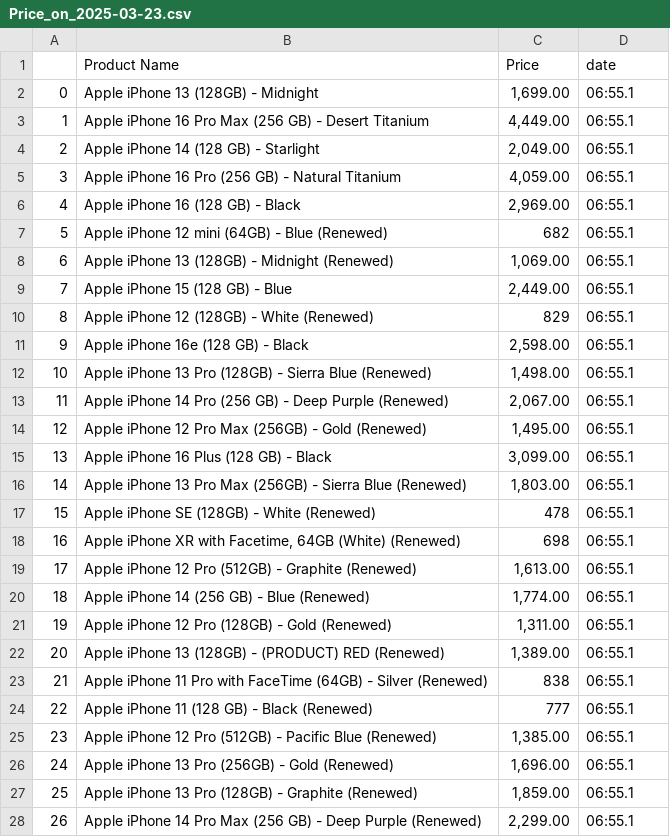
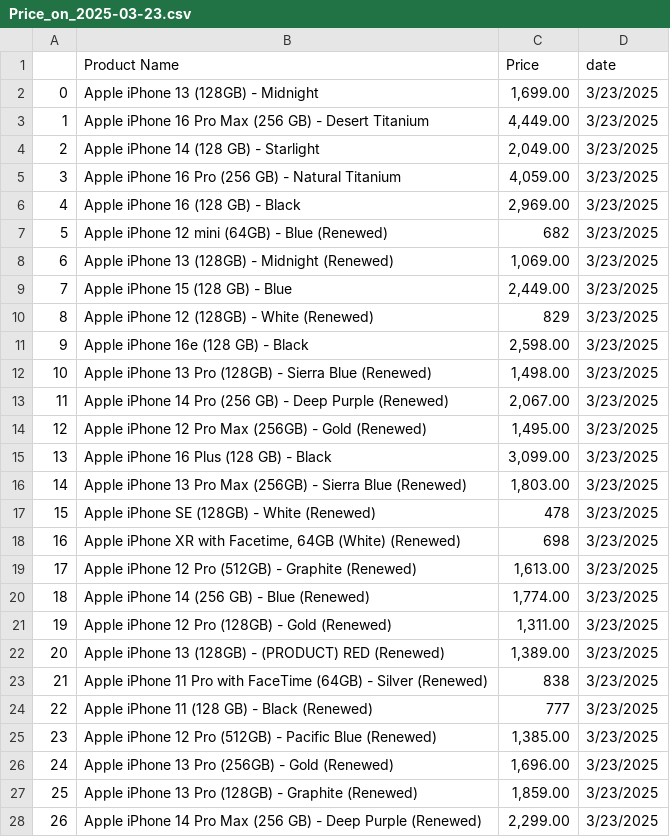
Before and after one commit to Lovemann1/iPhone_price_everyday, a CSV file: CSV_files/Price_on_2025-03-23.csv, drawn as a sheet; only a part is shown; the diff covers the shown part only.

```diff
--- a/CSV_files/Price_on_2025-03-23.csv
+++ b/CSV_files/Price_on_2025-03-23.csv
@@ -1,28 +1,28 @@
 ,Product Name,Price,date
-0,Apple iPhone 13 (128GB) - Midnight,"1,699.00",06:55.1
-1,Apple iPhone 16 Pro Max (256 GB) - Desert Titanium,"4,449.00",06:55.1
-2,Apple iPhone 14 (128 GB) - Starlight,"2,049.00",06:55.1
-3,Apple iPhone 16 Pro (256 GB) - Natural Titanium,"4,059.00",06:55.1
-4,Apple iPhone 16 (128 GB) - Black,"2,969.00",06:55.1
-5,Apple iPhone 12 mini (64GB) - Blue (Renewed),682,06:55.1
-6,Apple iPhone 13 (128GB) - Midnight (Renewed),"1,069.00",06:55.1
-7,Apple iPhone 15 (128 GB) - Blue,"2,449.00",06:55.1
-8,Apple iPhone 12 (128GB) - White (Renewed),829,06:55.1
-9,Apple iPhone 16e (128 GB) - Black,"2,598.00",06:55.1
-10,Apple iPhone 13 Pro (128GB) - Sierra Blue (Renewed),"1,498.00",06:55.1
-11,Apple iPhone 14 Pro (256 GB) - Deep Purple (Renewed),"2,067.00",06:55.1
-12,Apple iPhone 12 Pro Max (256GB) - Gold (Renewed),"1,495.00",06:55.1
-13,Apple iPhone 16 Plus (128 GB) - Black,"3,099.00",06:55.1
-14,Apple iPhone 13 Pro Max (256GB) - Sierra Blue (Renewed),"1,803.00",06:55.1
-15,Apple iPhone SE (128GB) - White (Renewed),478,06:55.1
-16,"Apple iPhone XR with Facetime, 64GB (White) (Renewed)",698,06:55.1
-17,Apple iPhone 12 Pro (512GB) - Graphite (Renewed),"1,613.00",06:55.1
-18,Apple iPhone 14 (256 GB) - Blue (Renewed),"1,774.00",06:55.1
-19,Apple iPhone 12 Pro (128GB) - Gold (Renewed),"1,311.00",06:55.1
-20,Apple iPhone 13 (128GB) - (PRODUCT) RED (Renewed),"1,389.00",06:55.1
-21,Apple iPhone 11 Pro with FaceTime (64GB) - Silver (Renewed),838,06:55.1
-22,Apple iPhone 11 (128 GB) - Black (Renewed),777,06:55.1
-23,Apple iPhone 12 Pro (512GB) - Pacific Blue (Renewed),"1,385.00",06:55.1
-24,Apple iPhone 13 Pro (256GB) - Gold (Renewed),"1,696.00",06:55.1
-25,Apple iPhone 13 Pro (128GB) - Graphite (Renewed),"1,859.00",06:55.1
-26,Apple iPhone 14 Pro Max (256 GB) - Deep Purple (Renewed),"2,299.00",06:55.1
+0,Apple iPhone 13 (128GB) - Midnight,"1,699.00",3/23/2025
+1,Apple iPhone 16 Pro Max (256 GB) - Desert Titanium,"4,449.00",3/23/2025
+2,Apple iPhone 14 (128 GB) - Starlight,"2,049.00",3/23/2025
+3,Apple iPhone 16 Pro (256 GB) - Natural Titanium,"4,059.00",3/23/2025
+4,Apple iPhone 16 (128 GB) - Black,"2,969.00",3/23/2025
+5,Apple iPhone 12 mini (64GB) - Blue (Renewed),682,3/23/2025
+6,Apple iPhone 13 (128GB) - Midnight (Renewed),"1,069.00",3/23/2025
+7,Apple iPhone 15 (128 GB) - Blue,"2,449.00",3/23/2025
+8,Apple iPhone 12 (128GB) - White (Renewed),829,3/23/2025
+9,Apple iPhone 16e (128 GB) - Black,"2,598.00",3/23/2025
+10,Apple iPhone 13 Pro (128GB) - Sierra Blue (Renewed),"1,498.00",3/23/2025
+11,Apple iPhone 14 Pro (256 GB) - Deep Purple (Renewed),"2,067.00",3/23/2025
+12,Apple iPhone 12 Pro Max (256GB) - Gold (Renewed),"1,495.00",3/23/2025
+13,Apple iPhone 16 Plus (128 GB) - Black,"3,099.00",3/23/2025
+14,Apple iPhone 13 Pro Max (256GB) - Sierra Blue (Renewed),"1,803.00",3/23/2025
+15,Apple iPhone SE (128GB) - White (Renewed),478,3/23/2025
+16,"Apple iPhone XR with Facetime, 64GB (White) (Renewed)",698,3/23/2025
+17,Apple iPhone 12 Pro (512GB) - Graphite (Renewed),"1,613.00",3/23/2025
+18,Apple iPhone 14 (256 GB) - Blue (Renewed),"1,774.00",3/23/2025
+19,Apple iPhone 12 Pro (128GB) - Gold (Renewed),"1,311.00",3/23/2025
+20,Apple iPhone 13 (128GB) - (PRODUCT) RED (Renewed),"1,389.00",3/23/2025
+21,Apple iPhone 11 Pro with FaceTime (64GB) - Silver (Renewed),838,3/23/2025
+22,Apple iPhone 11 (128 GB) - Black (Renewed),777,3/23/2025
+23,Apple iPhone 12 Pro (512GB) - Pacific Blue (Renewed),"1,385.00",3/23/2025
+24,Apple iPhone 13 Pro (256GB) - Gold (Renewed),"1,696.00",3/23/2025
+25,Apple iPhone 13 Pro (128GB) - Graphite (Renewed),"1,859.00",3/23/2025
+26,Apple iPhone 14 Pro Max (256 GB) - Deep Purple (Renewed),"2,299.00",3/23/2025
```
Also changed, not shown: 21 edited cells elsewhere in this file, CSV_files/Price_on_2025-03-22.csv, CSV_files/Price_on_2025-03-24.csv, 4 other files.
